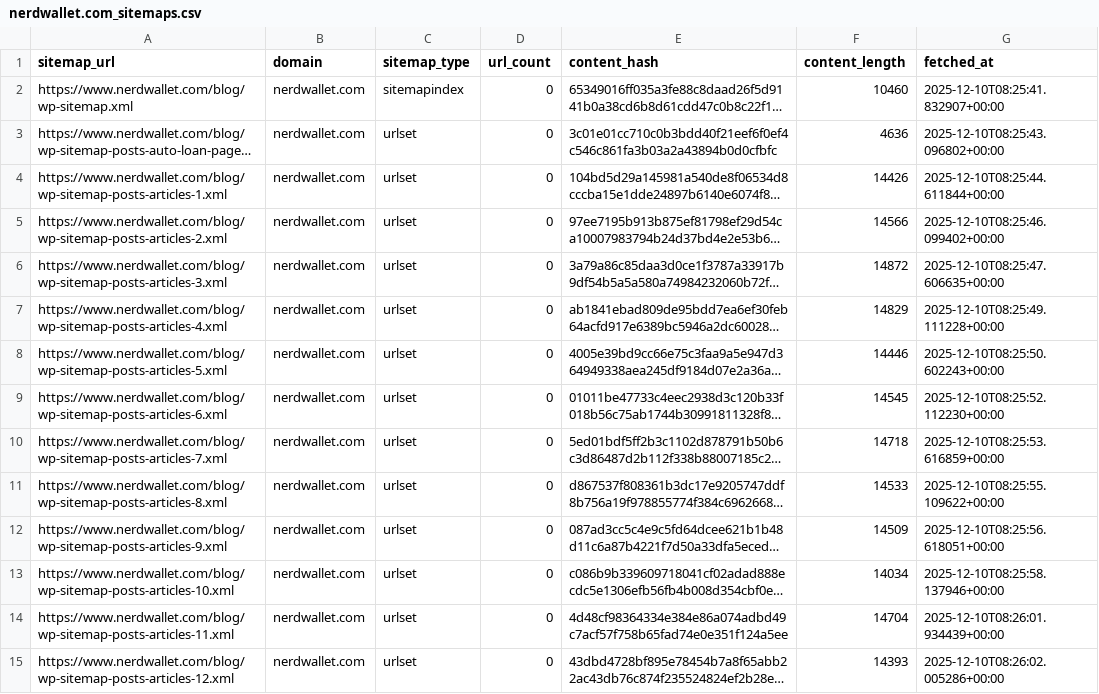
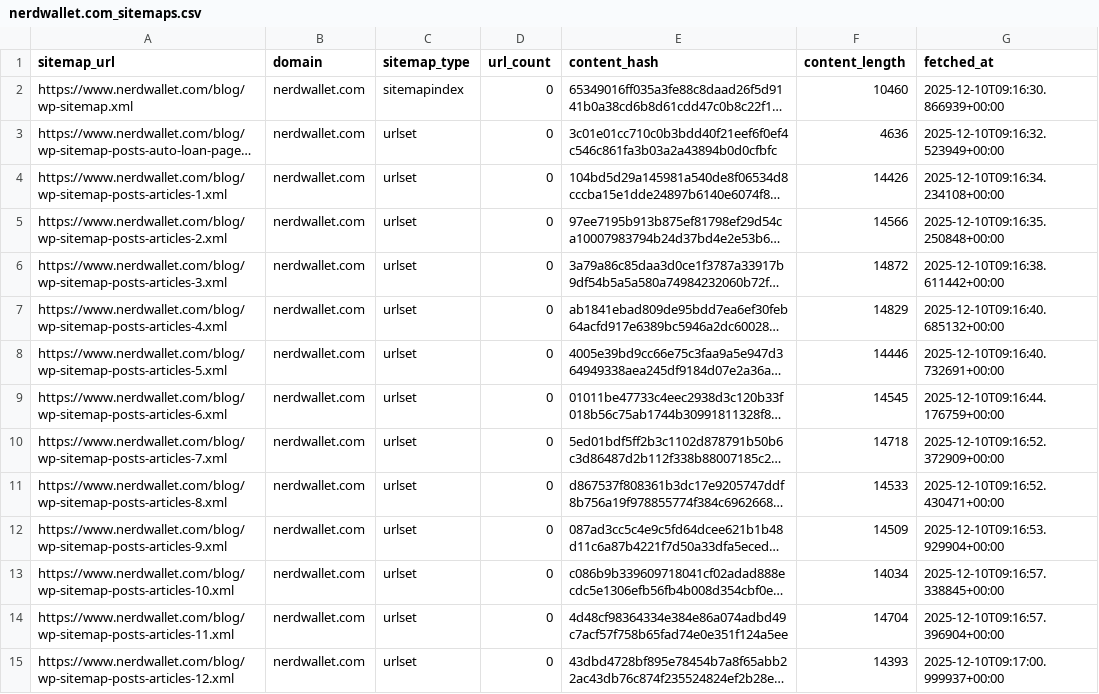
Before and after one commit to ldriggers/xml-sitemap-monitor, a CSV file: data/nerdwallet.com/nerdwallet.com_sitemaps.csv, drawn as a sheet; only a part is shown; long unchanged cells end in …; the diff covers the shown part only; the diff names each change by its address in the sheet, - before the commit and + after, or states it on an @@ line.

```diff
--- a/data/nerdwallet.com/nerdwallet.com_sitemaps.csv
+++ b/data/nerdwallet.com/nerdwallet.com_sitemaps.csv
-G2 (fetched_at): 2025-12-10T08:25:41.832907+00:00
+G2 (fetched_at): 2025-12-10T09:16:30.866939+00:00
-G3 (fetched_at): 2025-12-10T08:25:43.096802+00:00
+G3 (fetched_at): 2025-12-10T09:16:32.523949+00:00
-G4 (fetched_at): 2025-12-10T08:25:44.611844+00:00
+G4 (fetched_at): 2025-12-10T09:16:34.234108+00:00
-G5 (fetched_at): 2025-12-10T08:25:46.099402+00:00
+G5 (fetched_at): 2025-12-10T09:16:35.250848+00:00
-G6 (fetched_at): 2025-12-10T08:25:47.606635+00:00
+G6 (fetched_at): 2025-12-10T09:16:38.611442+00:00
-G7 (fetched_at): 2025-12-10T08:25:49.111228+00:00
+G7 (fetched_at): 2025-12-10T09:16:40.685132+00:00
-G8 (fetched_at): 2025-12-10T08:25:50.602243+00:00
+G8 (fetched_at): 2025-12-10T09:16:40.732691+00:00
-G9 (fetched_at): 2025-12-10T08:25:52.112230+00:00
+G9 (fetched_at): 2025-12-10T09:16:44.176759+00:00
-G10 (fetched_at): 2025-12-10T08:25:53.616859+00:00
+G10 (fetched_at): 2025-12-10T09:16:52.372909+00:00
-G11 (fetched_at): 2025-12-10T08:25:55.109622+00:00
+G11 (fetched_at): 2025-12-10T09:16:52.430471+00:00
-G12 (fetched_at): 2025-12-10T08:25:56.618051+00:00
+G12 (fetched_at): 2025-12-10T09:16:53.929904+00:00
-G13 (fetched_at): 2025-12-10T08:25:58.137946+00:00
+G13 (fetched_at): 2025-12-10T09:16:57.338845+00:00
-G14 (fetched_at): 2025-12-10T08:26:01.934439+00:00
+G14 (fetched_at): 2025-12-10T09:16:57.396904+00:00
-G15 (fetched_at): 2025-12-10T08:26:02.005286+00:00
+G15 (fetched_at): 2025-12-10T09:17:00.999937+00:00
```
Also changed, not shown: 94 edited cells elsewhere in this file, data/bankrate.com/bankrate.com_sitemaps.csv, 7 other files.
